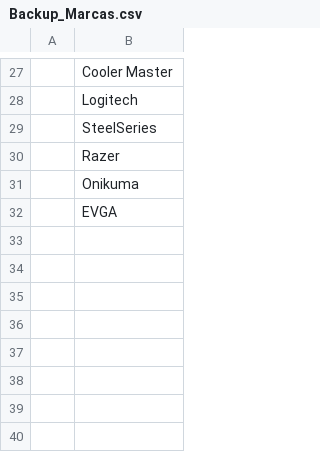
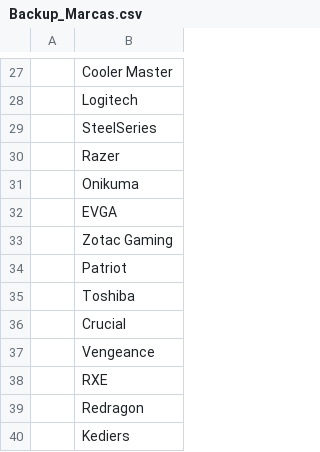
Before and after one commit to DanielEspitia1507/PcGlobal, a CSV file: database/data/Backup_Marcas.csv, drawn as a sheet; only a part is shown, gaps mark what is left out; the diff names each change by its address in the sheet, - before the commit and + after, or states it on an @@ line.

```diff
--- a/database/data/Backup_Marcas.csv
+++ b/database/data/Backup_Marcas.csv
+row 33:  | Zotac Gaming
+row 34:  | Patriot
+row 35:  | Toshiba
+row 36:  | Crucial
+row 37:  | Vengeance
+row 38:  | RXE
+row 39:  | Redragon
+row 40:  | Kediers
```
Also changed, not shown: 6 other files.
